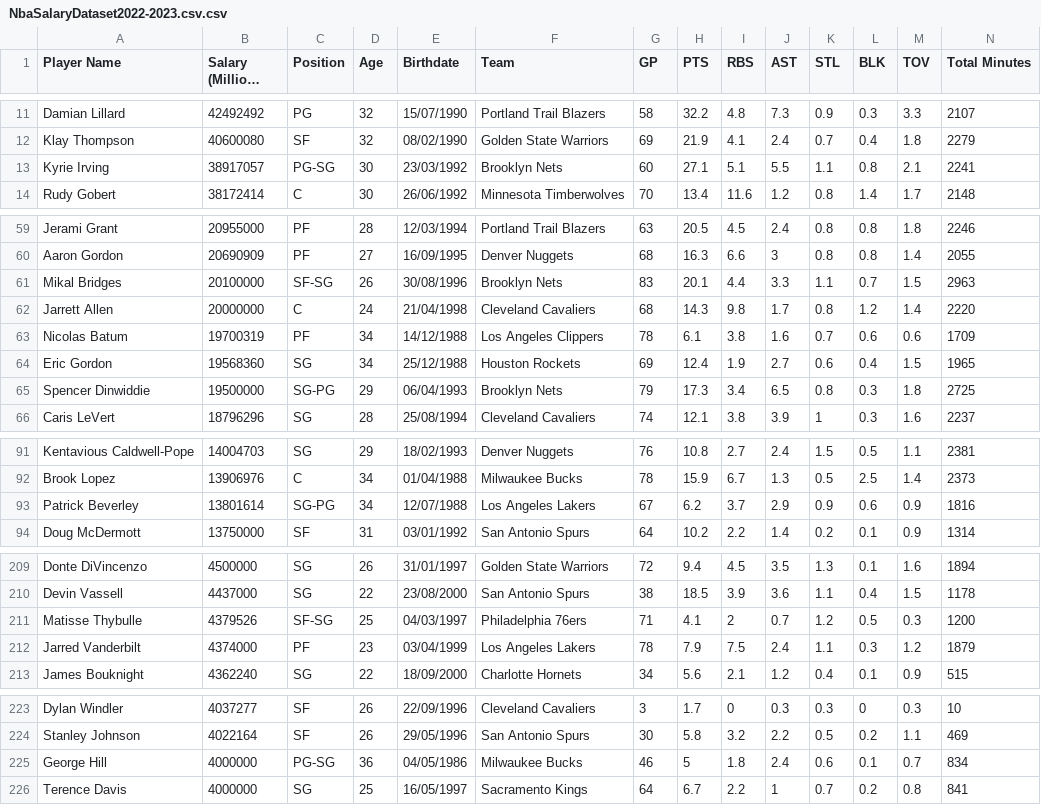
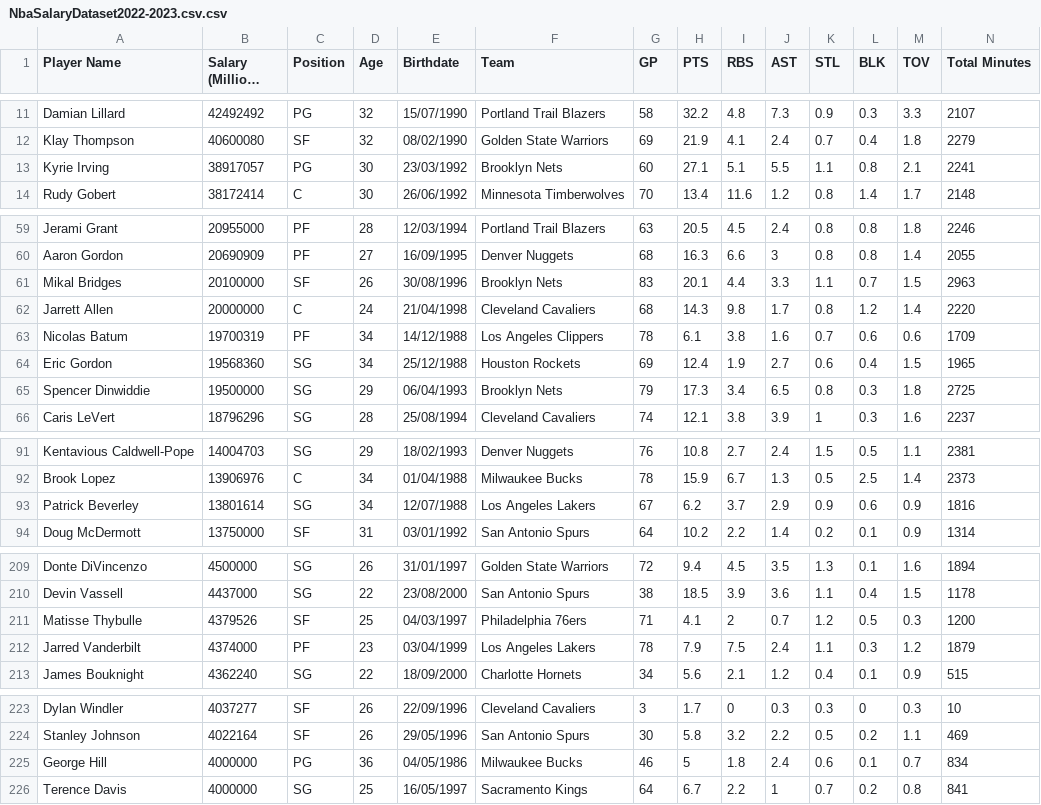
Before and after one commit to Hendrizzzz/NBA-datashi, a CSV file: src/dataset/NbaSalaryDataset2022-2023.csv.csv, drawn as a sheet; only a part is shown, gaps mark what is left out; long unchanged cells end in …; the diff covers the shown part only.

```diff
--- a/src/dataset/NbaSalaryDataset2022-2023.csv.csv
+++ b/src/dataset/NbaSalaryDataset2022-2023.csv.csv
@@ -12,3 +12,3 @@ Damian Lillard,42492492,PG,32,15/07/1990,Portland Trail Blazers,58,32.2,4.8,7.3,
 Klay Thompson,40600080,SF,32,08/02/1990,Golden State Warriors,69,21.9,4.1,2.4,0.7,0.4,1.8,2279
-Kyrie Irving,38917057,PG-SG,30,23/03/1992,Brooklyn Nets,60,27.1,5.1,5.5,1.1,0.8,2.1,2241
+Kyrie Irving,38917057,PG,30,23/03/1992,Brooklyn Nets,60,27.1,5.1,5.5,1.1,0.8,2.1,2241
 Rudy Gobert,38172414,C,30,26/06/1992,Minnesota Timberwolves,70,13.4,11.6,1.2,0.8,1.4,1.7,2148
@@ -60,3 +60,3 @@ Jerami Grant,20955000,PF,28,12/03/1994,Portland Trail Blazers,63,20.5,4.5,2.4,0.
 Aaron Gordon,20690909,PF,27,16/09/1995,Denver Nuggets,68,16.3,6.6,3,0.8,0.8,1.4,2055
-Mikal Bridges,20100000,SF-SG,26,30/08/1996,Brooklyn Nets,83,20.1,4.4,3.3,1.1,0.7,1.5,2963
+Mikal Bridges,20100000,SF,26,30/08/1996,Brooklyn Nets,83,20.1,4.4,3.3,1.1,0.7,1.5,2963
 Jarrett Allen,20000000,C,24,21/04/1998,Cleveland Cavaliers,68,14.3,9.8,1.7,0.8,1.2,1.4,2220
@@ -64,3 +64,3 @@ Nicolas Batum,19700319,PF,34,14/12/1988,Los Angeles Clippers,78,6.1,3.8,1.6,0.7,
 Eric Gordon,19568360,SG,34,25/12/1988,Houston Rockets,69,12.4,1.9,2.7,0.6,0.4,1.5,1965
-Spencer Dinwiddie,19500000,SG-PG,29,06/04/1993,Brooklyn Nets,79,17.3,3.4,6.5,0.8,0.3,1.8,2725
+Spencer Dinwiddie,19500000,SG,29,06/04/1993,Brooklyn Nets,79,17.3,3.4,6.5,0.8,0.3,1.8,2725
 Caris LeVert,18796296,SG,28,25/08/1994,Cleveland Cavaliers,74,12.1,3.8,3.9,1,0.3,1.6,2237
@@ -92,3 +92,3 @@ Kentavious Caldwell-Pope,14004703,SG,29,18/02/1993,Denver Nuggets,76,10.8,2.7,2.
 Brook Lopez,13906976,C,34,01/04/1988,Milwaukee Bucks,78,15.9,6.7,1.3,0.5,2.5,1.4,2373
-Patrick Beverley,13801614,SG-PG,34,12/07/1988,Los Angeles Lakers,67,6.2,3.7,2.9,0.9,0.6,0.9,1816
+Patrick Beverley,13801614,SG,34,12/07/1988,Los Angeles Lakers,67,6.2,3.7,2.9,0.9,0.6,0.9,1816
 Doug McDermott,13750000,SF,31,03/01/1992,San Antonio Spurs,64,10.2,2.2,1.4,0.2,0.1,0.9,1314
@@ -210,3 +210,3 @@ Donte DiVincenzo,4500000,SG,26,31/01/1997,Golden State Warriors,72,9.4,4.5,3.5,1
 Devin Vassell,4437000,SG,22,23/08/2000,San Antonio Spurs,38,18.5,3.9,3.6,1.1,0.4,1.5,1178
-Matisse Thybulle,4379526,SF-SG,25,04/03/1997,Philadelphia 76ers,71,4.1,2,0.7,1.2,0.5,0.3,1200
+Matisse Thybulle,4379526,SF,25,04/03/1997,Philadelphia 76ers,71,4.1,2,0.7,1.2,0.5,0.3,1200
 Jarred Vanderbilt,4374000,PF,23,03/04/1999,Los Angeles Lakers,78,7.9,7.5,2.4,1.1,0.3,1.2,1879
@@ -224,3 +224,3 @@ Dylan Windler,4037277,SF,26,22/09/1996,Cleveland Cavaliers,3,1.7,0,0.3,0.3,0,0.3
 Stanley Johnson,4022164,SF,26,29/05/1996,San Antonio Spurs,30,5.8,3.2,2.2,0.5,0.2,1.1,469
-George Hill,4000000,PG-SG,36,04/05/1986,Milwaukee Bucks,46,5,1.8,2.4,0.6,0.1,0.7,834
+George Hill,4000000,PG,36,04/05/1986,Milwaukee Bucks,46,5,1.8,2.4,0.6,0.1,0.7,834
 Terence Davis,4000000,SG,25,16/05/1997,Sacramento Kings,64,6.7,2.2,1,0.7,0.2,0.8,841
```
Also changed, not shown: 1 edited cell elsewhere in this file, 12 other files.
